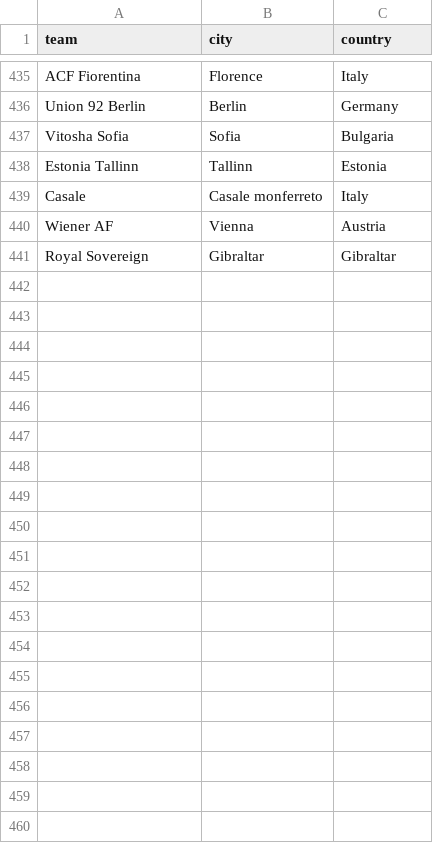
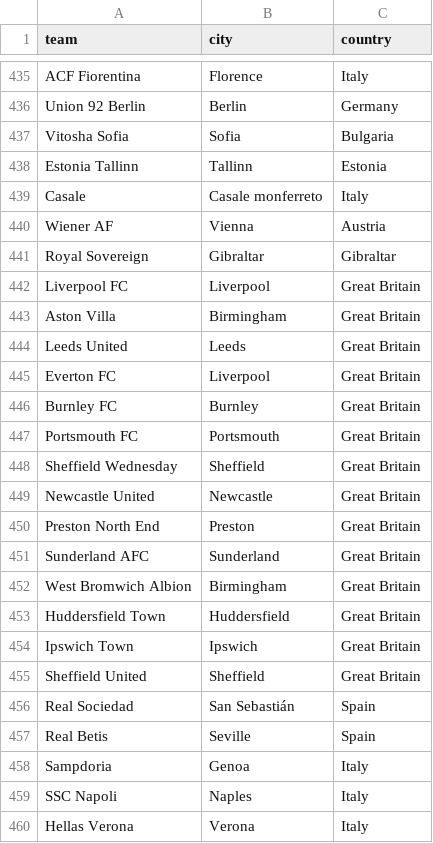
Before and after one commit to gary444/euro_cups_capitals, a CSV file: data/original/teams_and_cities.csv, drawn as a sheet; only a part is shown, gaps mark what is left out; the diff covers the shown part only.

Commit message:
map created with legend, team data in prep

```diff
--- a/data/original/teams_and_cities.csv
+++ b/data/original/teams_and_cities.csv
@@ -441 +441,20 @@ Wiener AF,Vienna,Austria
 Royal Sovereign,Gibraltar,Gibraltar
+Liverpool FC,Liverpool,Great Britain
+Aston Villa,Birmingham,Great Britain
+Leeds United,Leeds,Great Britain
+Everton FC,Liverpool,Great Britain
+Burnley FC,Burnley,Great Britain
+Portsmouth FC,Portsmouth,Great Britain
+Sheffield Wednesday,Sheffield,Great Britain
+Newcastle United,Newcastle,Great Britain
+Preston North End,Preston,Great Britain
+Sunderland AFC,Sunderland,Great Britain
+West Bromwich Albion,Birmingham,Great Britain
+Huddersfield Town,Huddersfield,Great Britain
+Ipswich Town,Ipswich,Great Britain
+Sheffield United,Sheffield,Great Britain
+Real Sociedad,San Sebastián,Spain
+Real Betis,Seville,Spain
+Sampdoria,Genoa,Italy
+SSC Napoli,Naples,Italy
+Hellas Verona,Verona,Italy
```
Also changed, not shown: 26 added rows elsewhere in this file, 23 other files.
